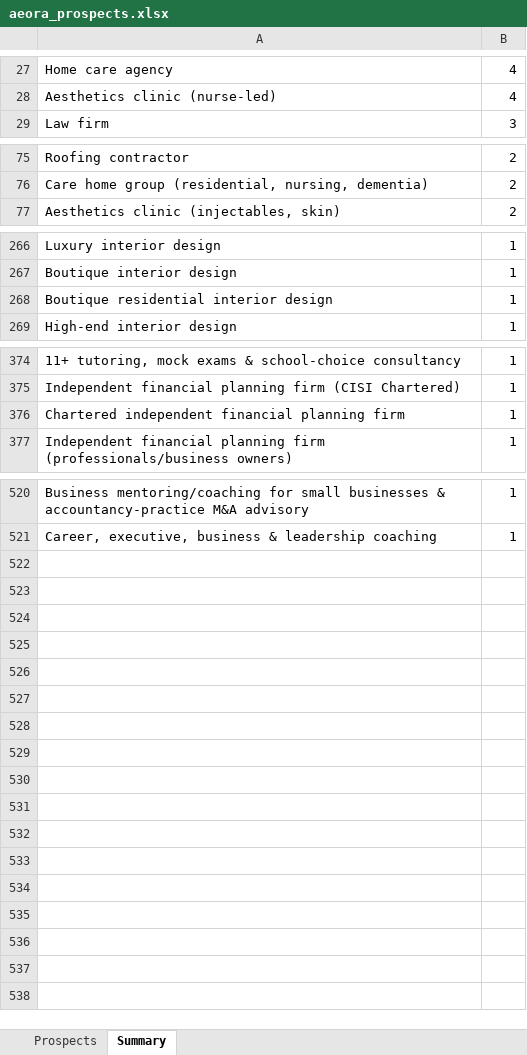
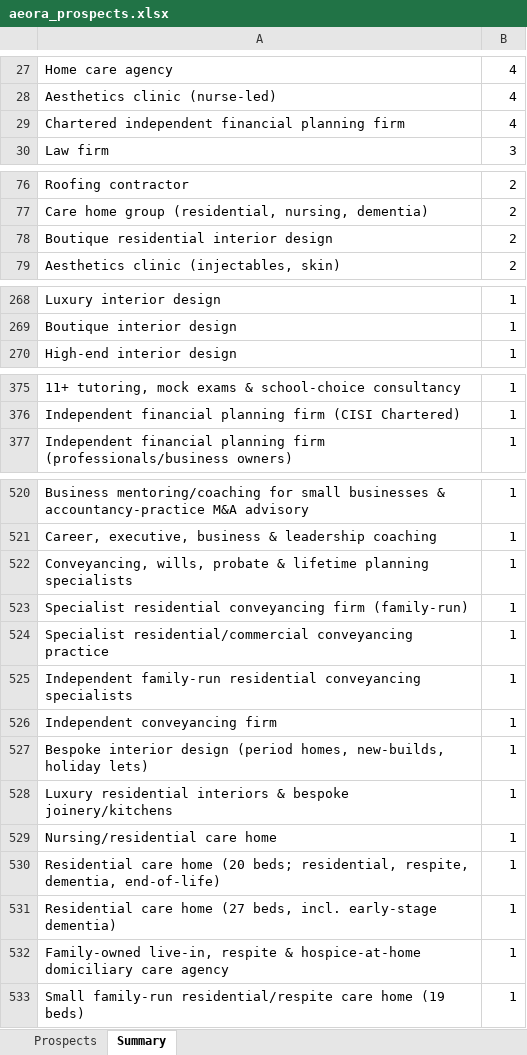
Before and after one commit to houghtonstudioco-afk/Houghton-property-partners, an Excel workbook: prospects/aeora_prospects.xlsx, sheet Summary, drawn as a sheet; only a part is shown, gaps mark what is left out; values as stored, in another font and other column widths than the file's, no borders; removed rows and columns are numbered as before the commit, all else as after; the diff covers the shown part only; the diff names each change by its address in the sheet, - before the commit and + after, or states it on an @@ line.

```diff
--- a/prospects/aeora_prospects.xlsx (sheet Summary)
+++ b/prospects/aeora_prospects.xlsx (sheet Summary)
+row 29: Chartered independent financial planning firm | 4
+row 78: Boutique residential interior design | 2
-row 268: Boutique residential interior design | 1
-row 376: Chartered independent financial planning firm | 1
+row 522: Conveyancing, wills, probate & lifetime planning specialists | 1
+row 523: Specialist residential conveyancing firm (family-run) | 1
+row 524: Specialist residential/commercial conveyancing practice | 1
+row 525: Independent family-run residential conveyancing specialists | 1
+row 526: Independent conveyancing firm | 1
+row 527: Bespoke interior design (period homes, new-builds, holiday lets) | 1
+row 528: Luxury residential interiors & bespoke joinery/kitchens | 1
+row 529: Nursing/residential care home | 1
+row 530: Residential care home (20 beds; residential, respite, dementia, end-of-life) | 1
+row 531: Residential care home (27 beds, incl. early-stage dementia) | 1
+row 532: Family-owned live-in, respite & hospice-at-home domiciliary care agency | 1
+row 533: Small family-run residential/respite care home (19 beds) | 1
```
Also changed, not shown: 1 edited cell elsewhere in this sheet, sheet Prospects, 2 other files.
